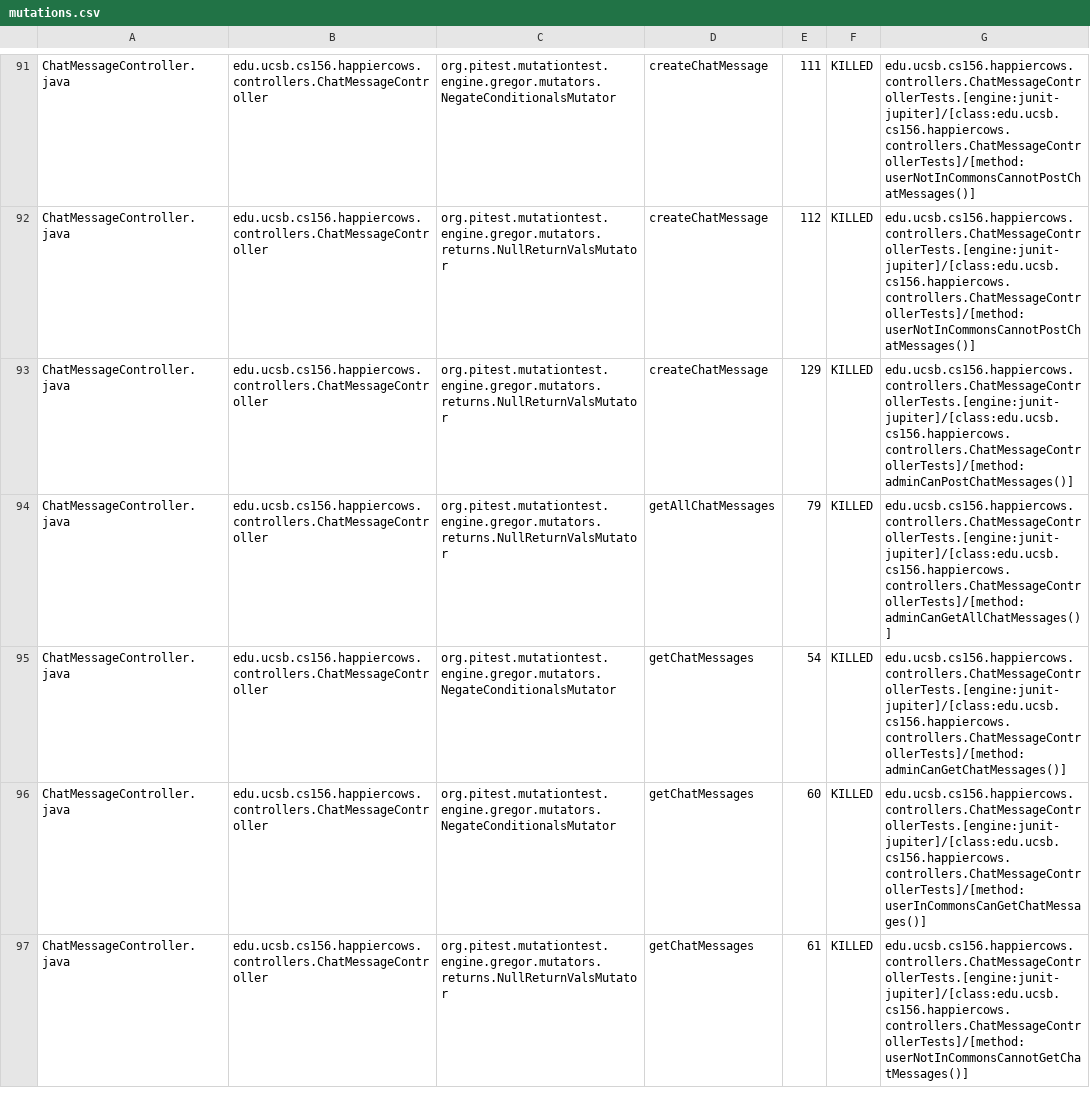
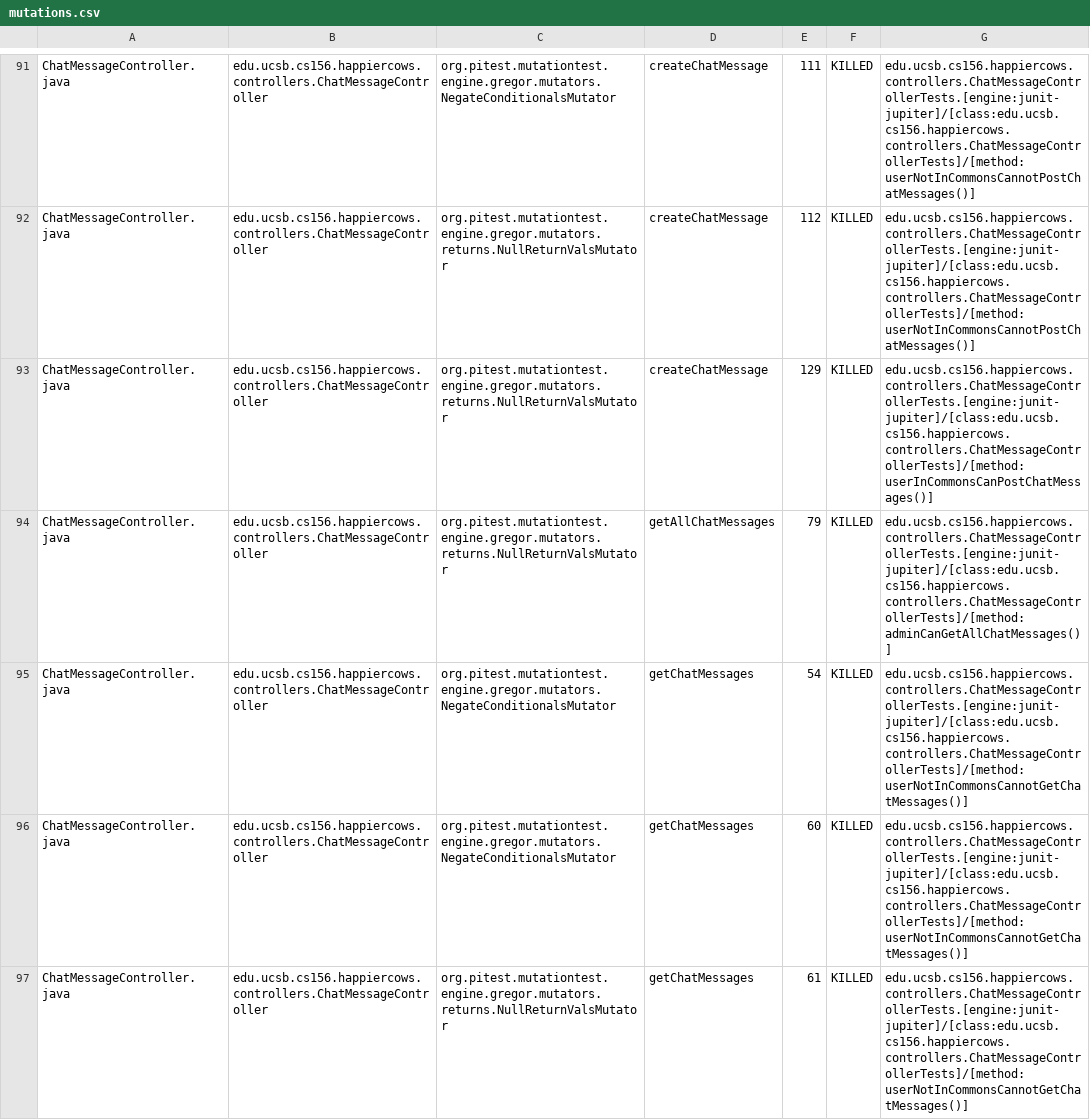
Before and after one commit to ucsb-cs156-f23/proj-happycows-f23-5pm-2, a CSV file: prs/41/pitest/mutations.csv, drawn as a sheet; only a part is shown, gaps mark what is left out; the diff covers the shown part only.

Commit message:
Deploying to gh-pages from @ ucsb-cs156-f23/proj-happycows-f23-5pm-2@50c519417e3a99c1b03b357710213dc8fc348a9e 🚀

```diff
--- a/prs/41/pitest/mutations.csv
+++ b/prs/41/pitest/mutations.csv
@@ -92,6 +92,6 @@ ChatMessageController.java,edu.ucsb.cs156.happiercows.controllers.ChatMessageCon
 ChatMessageController.java,edu.ucsb.cs156.happiercows.controllers.ChatMessageController,org.pitest.mutationtest.engine.gregor.mutators.returns.NullReturnValsMutator,createChatMessage,112,KILLED,edu.ucsb.cs156.happiercows.controllers.ChatMessageControllerTests.[engine:junit-jupiter]/[class:edu.ucsb.cs156.happiercows.controllers.ChatMessageControllerTests]/[method:userNotInCommonsCannotPostChatMessages()]
-ChatMessageController.java,edu.ucsb.cs156.happiercows.controllers.ChatMessageController,org.pitest.mutationtest.engine.gregor.mutators.returns.NullReturnValsMutator,createChatMessage,129,KILLED,edu.ucsb.cs156.happiercows.controllers.ChatMessageControllerTests.[engine:junit-jupiter]/[class:edu.ucsb.cs156.happiercows.controllers.ChatMessageControllerTests]/[method:adminCanPostChatMessages()]
+ChatMessageController.java,edu.ucsb.cs156.happiercows.controllers.ChatMessageController,org.pitest.mutationtest.engine.gregor.mutators.returns.NullReturnValsMutator,createChatMessage,129,KILLED,edu.ucsb.cs156.happiercows.controllers.ChatMessageControllerTests.[engine:junit-jupiter]/[class:edu.ucsb.cs156.happiercows.controllers.ChatMessageControllerTests]/[method:userInCommonsCanPostChatMessages()]
 ChatMessageController.java,edu.ucsb.cs156.happiercows.controllers.ChatMessageController,org.pitest.mutationtest.engine.gregor.mutators.returns.NullReturnValsMutator,getAllChatMessages,79,KILLED,edu.ucsb.cs156.happiercows.controllers.ChatMessageControllerTests.[engine:junit-jupiter]/[class:edu.ucsb.cs156.happiercows.controllers.ChatMessageControllerTests]/[method:adminCanGetAllChatMessages()]
-ChatMessageController.java,edu.ucsb.cs156.happiercows.controllers.ChatMessageController,org.pitest.mutationtest.engine.gregor.mutators.NegateConditionalsMutator,getChatMessages,54,KILLED,edu.ucsb.cs156.happiercows.controllers.ChatMessageControllerTests.[engine:junit-jupiter]/[class:edu.ucsb.cs156.happiercows.controllers.ChatMessageControllerTests]/[method:adminCanGetChatMessages()]
-ChatMessageController.java,edu.ucsb.cs156.happiercows.controllers.ChatMessageController,org.pitest.mutationtest.engine.gregor.mutators.NegateConditionalsMutator,getChatMessages,60,KILLED,edu.ucsb.cs156.happiercows.controllers.ChatMessageControllerTests.[engine:junit-jupiter]/[class:edu.ucsb.cs156.happiercows.controllers.ChatMessageControllerTests]/[method:userInCommonsCanGetChatMessages()]
+ChatMessageController.java,edu.ucsb.cs156.happiercows.controllers.ChatMessageController,org.pitest.mutationtest.engine.gregor.mutators.NegateConditionalsMutator,getChatMessages,54,KILLED,edu.ucsb.cs156.happiercows.controllers.ChatMessageControllerTests.[engine:junit-jupiter]/[class:edu.ucsb.cs156.happiercows.controllers.ChatMessageControllerTests]/[method:userNotInCommonsCannotGetChatMessages()]
+ChatMessageController.java,edu.ucsb.cs156.happiercows.controllers.ChatMessageController,org.pitest.mutationtest.engine.gregor.mutators.NegateConditionalsMutator,getChatMessages,60,KILLED,edu.ucsb.cs156.happiercows.controllers.ChatMessageControllerTests.[engine:junit-jupiter]/[class:edu.ucsb.cs156.happiercows.controllers.ChatMessageControllerTests]/[method:userNotInCommonsCannotGetChatMessages()]
 ChatMessageController.java,edu.ucsb.cs156.happiercows.controllers.ChatMessageController,org.pitest.mutationtest.engine.gregor.mutators.returns.NullReturnValsMutator,getChatMessages,61,KILLED,edu.ucsb.cs156.happiercows.controllers.ChatMessageControllerTests.[engine:junit-jupiter]/[class:edu.ucsb.cs156.happiercows.controllers.ChatMessageControllerTests]/[method:userNotInCommonsCannotGetChatMessages()]
```
Also changed, not shown: 23 edited cells elsewhere in this file, 46 other files.
